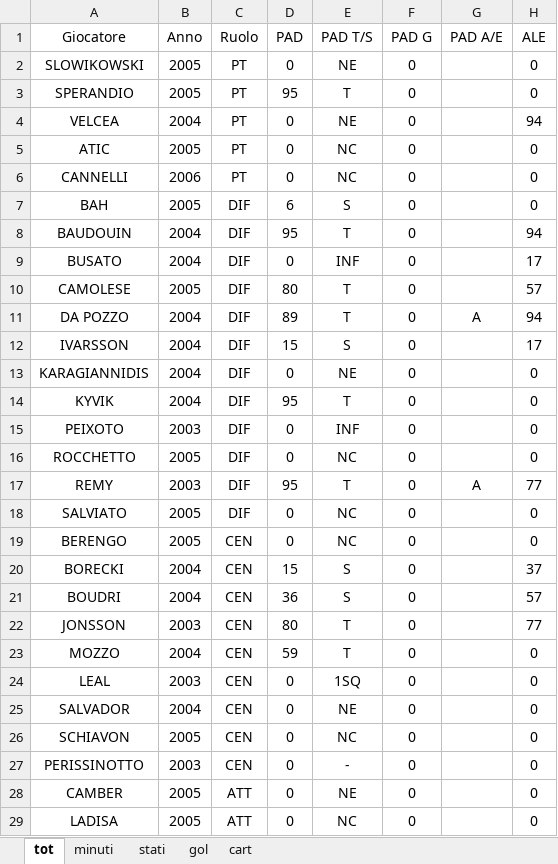
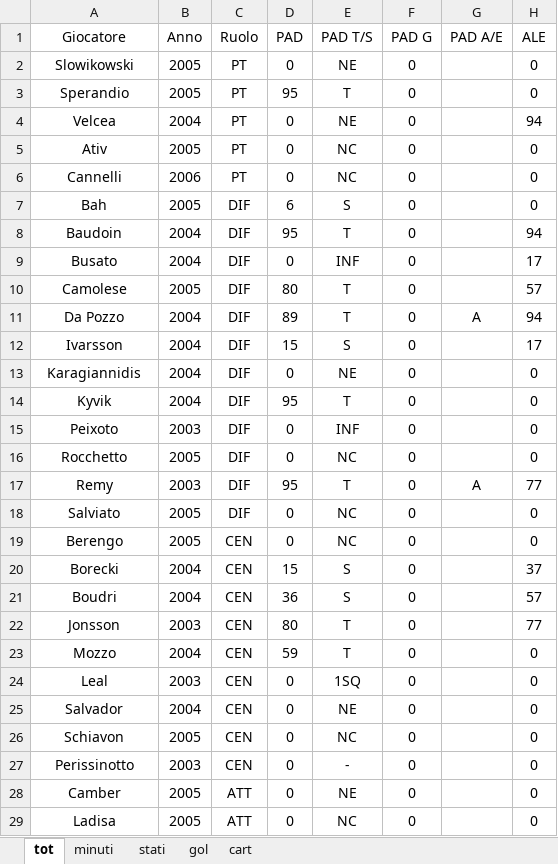
Before and after one commit to elrampa92/VFCu19, an Excel workbook: DATABASE/VENEZIA.xlsx, sheet tot, drawn as a sheet; only a part is shown; values as stored, in another font and other column widths than the file's, no borders; the diff covers the shown part only; the diff names each change by its address in the sheet, - before the commit and + after, or states it on an @@ line.

```diff
--- a/DATABASE/VENEZIA.xlsx (sheet tot)
+++ b/DATABASE/VENEZIA.xlsx (sheet tot)
-A2: SLOWIKOWSKI
+A2: Slowikowski
-A3: SPERANDIO
+A3: Sperandio
-A4: VELCEA
+A4: Velcea
-A5: ATIC
+A5: Ativ
-A6: CANNELLI
+A6: Cannelli
-A7: BAH
+A7: Bah
-A8: BAUDOUIN
+A8: Baudoin
-A9: BUSATO
+A9: Busato
-A10: CAMOLESE
+A10: Camolese
-A11: DA POZZO
+A11: Da Pozzo
-A12: IVARSSON
+A12: Ivarsson
-A13: KARAGIANNIDIS
+A13: Karagiannidis
-A14: KYVIK
+A14: Kyvik
-A15: PEIXOTO
+A15: Peixoto
-A16: ROCCHETTO
+A16: Rocchetto
-A17: REMY
+A17: Remy
-A18: SALVIATO
+A18: Salviato
-A19: BERENGO
+A19: Berengo
-A20: BORECKI
+A20: Borecki
-A21: BOUDRI
+A21: Boudri
-A22: JONSSON
+A22: Jonsson
-A23: MOZZO
+A23: Mozzo
-A24: LEAL
+A24: Leal
-A25: SALVADOR
+A25: Salvador
-A26: SCHIAVON
+A26: Schiavon
-A27: PERISSINOTTO
+A27: Perissinotto
-A28: CAMBER
+A28: Camber
-A29: LADISA
+A29: Ladisa
```
Also changed, not shown: 6 edited cells elsewhere in this sheet, sheet cart, sheet minuti, sheet stati, sheet gol.
